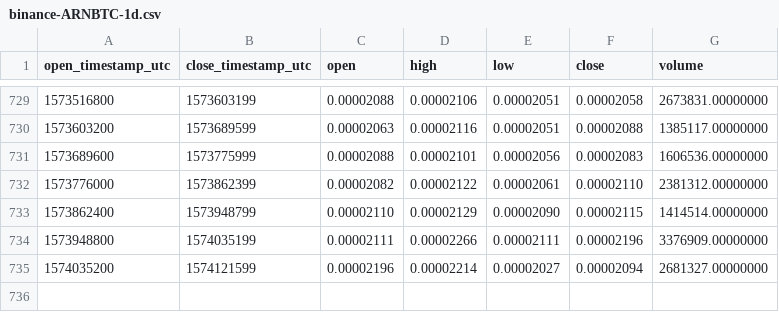
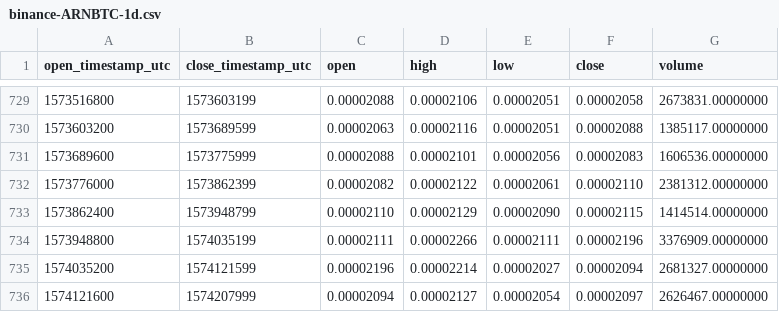
Before and after one commit to cryptobigbro/binance-ARNBTC, a CSV file: binance-ARNBTC-1d.csv, drawn as a sheet; only a part is shown, gaps mark what is left out.

Commit message:
Update OHLCV data.

```diff
--- a/binance-ARNBTC-1d.csv
+++ b/binance-ARNBTC-1d.csv
@@ -735 +735,2 @@ open_timestamp_utc,close_timestamp_utc,open,high,low,close,volume
 1574035200,1574121599,0.00002196,0.00002214,0.00002027,0.00002094,2681327.00000000
+1574121600,1574207999,0.00002094,0.00002127,0.00002054,0.00002097,2626467.00000000
```
Also changed, not shown: 1 other file.
